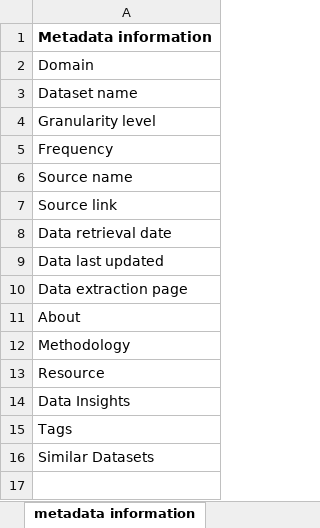
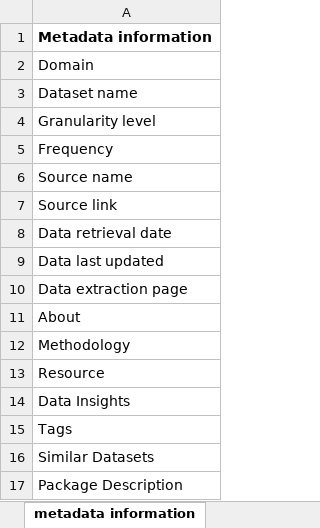
Before and after one commit to bippisb/idp-data-tools, an Excel workbook: template/dataset_name_codebook.xlsx, sheet metadata information, drawn as a sheet; values as stored, in another font and other column widths than the file's, no borders; the diff names each change by its address in the sheet, - before the commit and + after, or states it on an @@ line.

```diff
--- a/template/dataset_name_codebook.xlsx (sheet metadata information)
+++ b/template/dataset_name_codebook.xlsx (sheet metadata information)
+row 17: Package Description
```
Also changed, not shown: sheet additional information, 3 other files.
